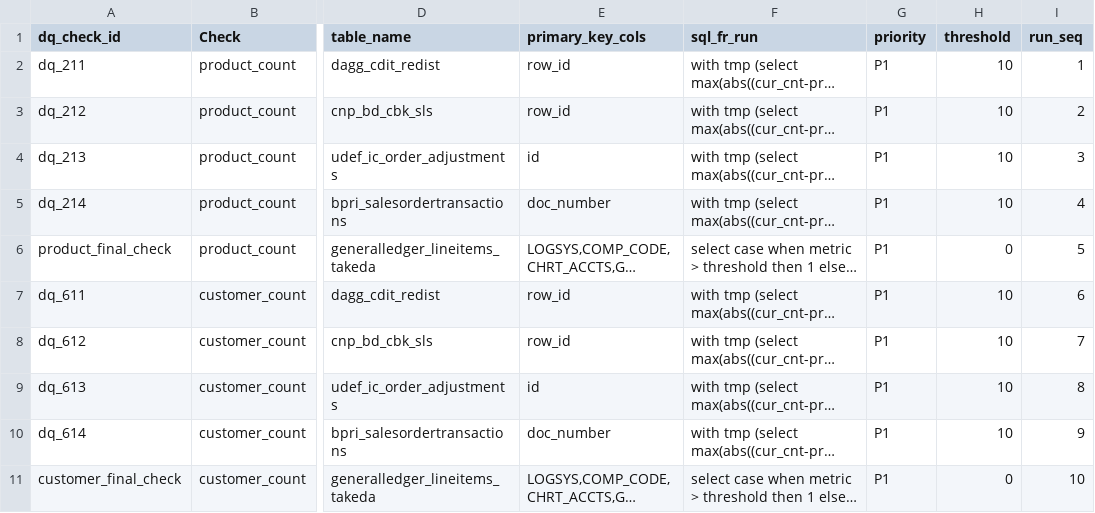
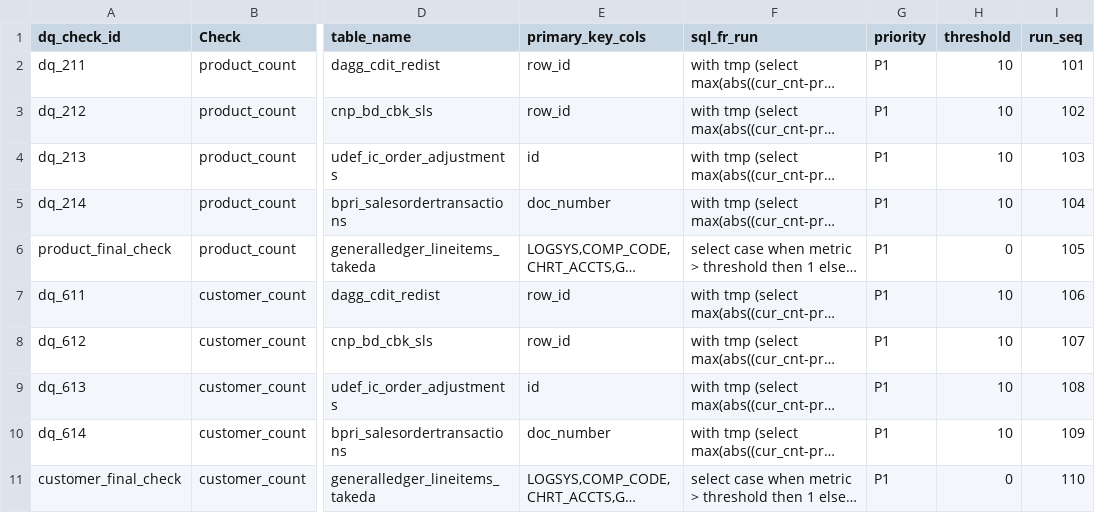
Before and after one commit to takeda-masud/dq-checks, a CSV file: dq_rule_lake.csv, drawn as a sheet; only a part is shown, gaps mark what is left out; long unchanged cells end in …; the diff names each change by its address in the sheet, - before the commit and + after, or states it on an @@ line.

```diff
--- a/dq_rule_lake.csv
+++ b/dq_rule_lake.csv
-I2 (run_seq): 1
+I2 (run_seq): 101
-I3 (run_seq): 2
+I3 (run_seq): 102
-I4 (run_seq): 3
+I4 (run_seq): 103
-I5 (run_seq): 4
+I5 (run_seq): 104
-I6 (run_seq): 5
+I6 (run_seq): 105
-I7 (run_seq): 6
+I7 (run_seq): 106
-I8 (run_seq): 7
+I8 (run_seq): 107
-I9 (run_seq): 8
+I9 (run_seq): 108
-I10 (run_seq): 9
+I10 (run_seq): 109
-I11 (run_seq): 10
+I11 (run_seq): 110
```
Also changed, not shown: dq_rule_lake_crc.csv, dq_rule_lake_mon.csv, 9 other files.
